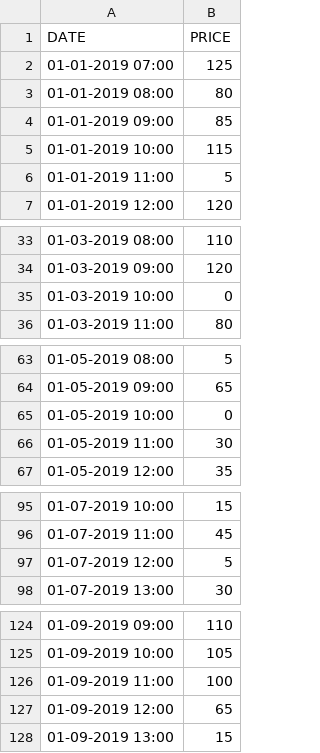
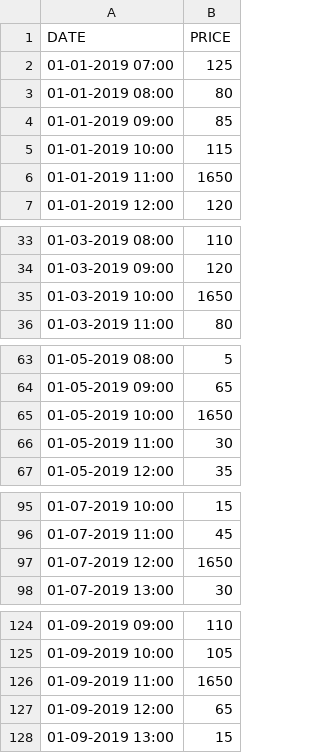
Before and after one commit to Htluanga/CEprojectMZU, a CSV file: DDD.csv, drawn as a sheet; only a part is shown, gaps mark what is left out; the diff covers the shown part only.

```diff
--- a/DDD.csv
+++ b/DDD.csv
@@ -5,3 +5,3 @@ DATE,PRICE
 01-01-2019 10:00,115
-01-01-2019 11:00,5
+01-01-2019 11:00,1650
 01-01-2019 12:00,120
@@ -34,3 +34,3 @@ DATE,PRICE
 01-03-2019 09:00,120
-01-03-2019 10:00,0
+01-03-2019 10:00,1650
 01-03-2019 11:00,80
@@ -64,3 +64,3 @@ DATE,PRICE
 01-05-2019 09:00,65
-01-05-2019 10:00,0
+01-05-2019 10:00,1650
 01-05-2019 11:00,30
@@ -96,3 +96,3 @@ DATE,PRICE
 01-07-2019 11:00,45
-01-07-2019 12:00,5
+01-07-2019 12:00,1650
 01-07-2019 13:00,30
@@ -125,3 +125,3 @@ DATE,PRICE
 01-09-2019 10:00,105
-01-09-2019 11:00,100
+01-09-2019 11:00,1650
 01-09-2019 12:00,65
```
Also changed, not shown: 31 edited cells elsewhere in this file, 1 other file.
